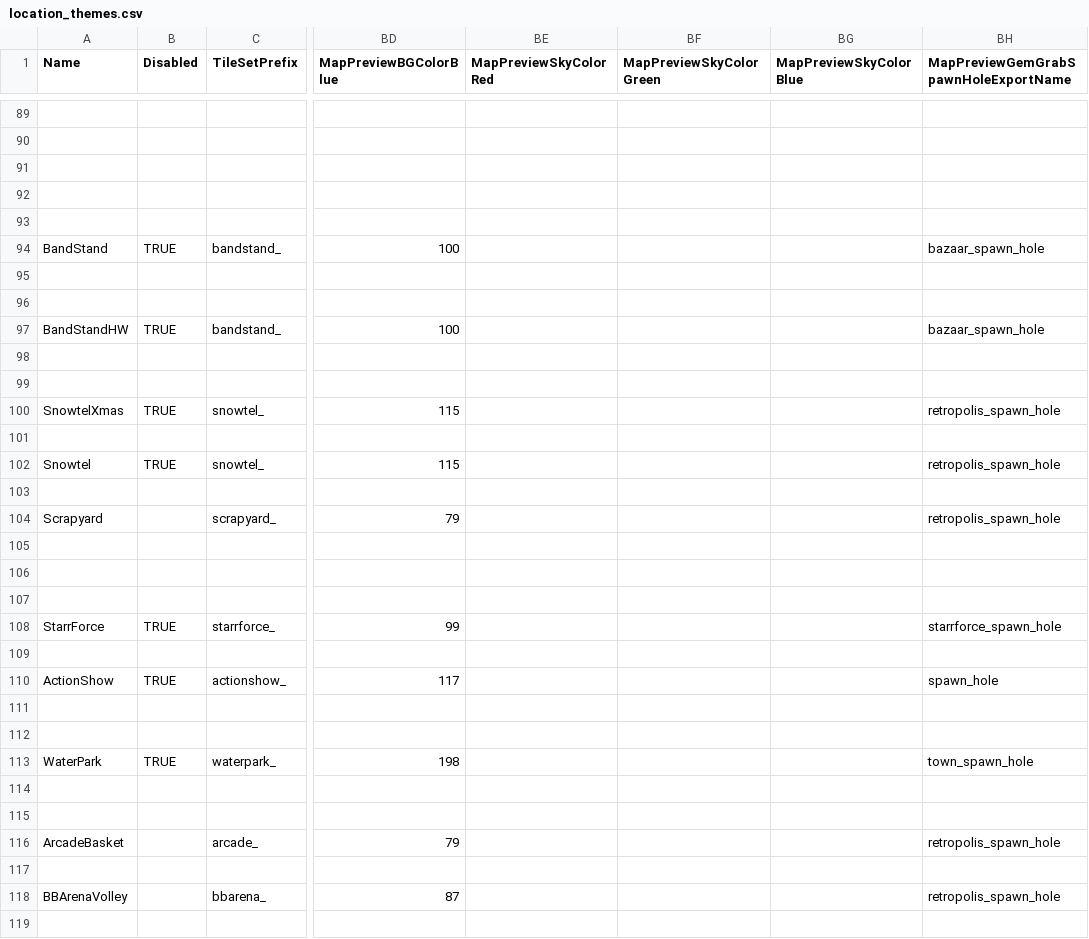
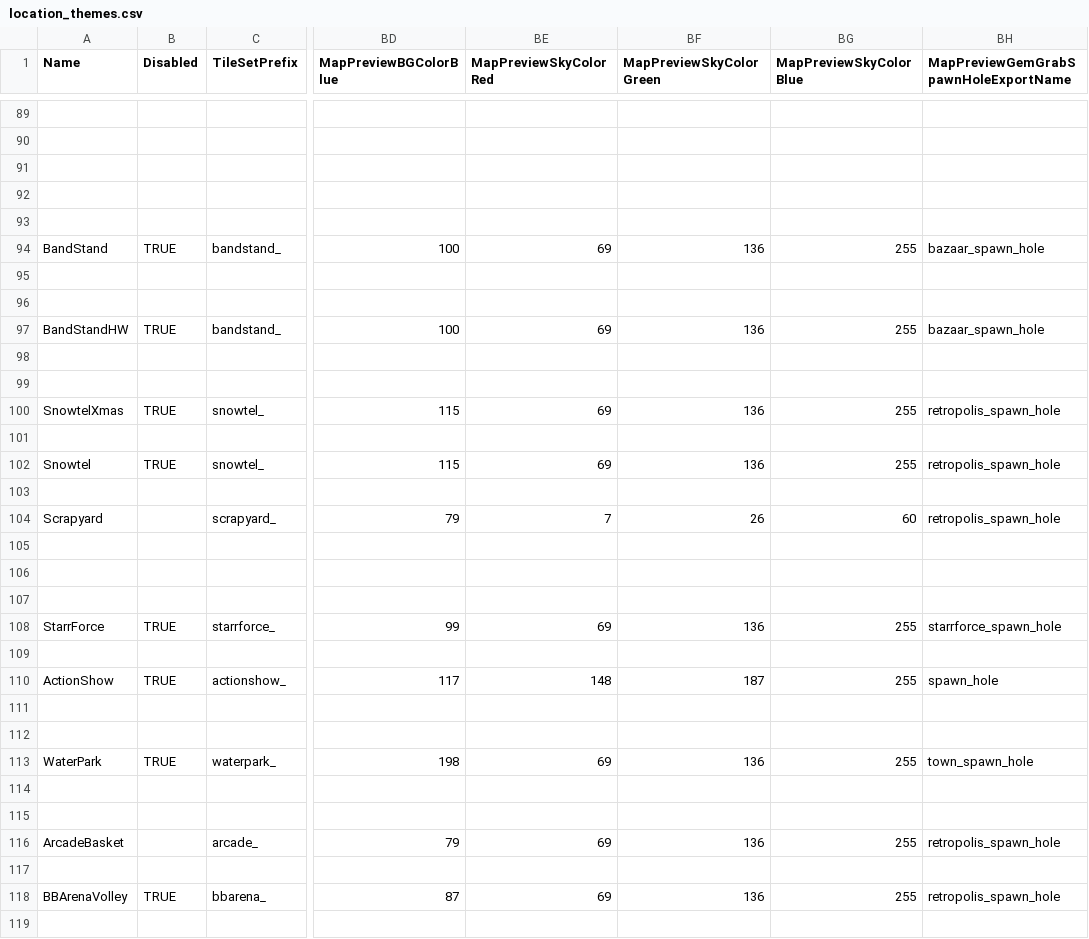
Before and after one commit to DzikStar/Supercell, a CSV file: Games/Brawl Stars/Files/assets/csv_logic/location_themes.csv, drawn as a sheet; only a part is shown, gaps mark what is left out; the diff covers the shown part only; the diff names each change by its address in the sheet, - before the commit and + after, or states it on an @@ line.

Commit message:
v42

```diff
--- a/Games/Brawl Stars/Files/assets/csv_logic/location_themes.csv
+++ b/Games/Brawl Stars/Files/assets/csv_logic/location_themes.csv
-BE94 (MapPreviewSkyColorRed): (empty)
+BE94 (MapPreviewSkyColorRed): 69
-BF94 (MapPreviewSkyColorGreen): (empty)
+BF94 (MapPreviewSkyColorGreen): 136
-BG94 (MapPreviewSkyColorBlue): (empty)
+BG94 (MapPreviewSkyColorBlue): 255
-BE97 (MapPreviewSkyColorRed): (empty)
+BE97 (MapPreviewSkyColorRed): 69
-BF97 (MapPreviewSkyColorGreen): (empty)
+BF97 (MapPreviewSkyColorGreen): 136
-BG97 (MapPreviewSkyColorBlue): (empty)
+BG97 (MapPreviewSkyColorBlue): 255
-BE100 (MapPreviewSkyColorRed): (empty)
+BE100 (MapPreviewSkyColorRed): 69
-BF100 (MapPreviewSkyColorGreen): (empty)
+BF100 (MapPreviewSkyColorGreen): 136
-BG100 (MapPreviewSkyColorBlue): (empty)
+BG100 (MapPreviewSkyColorBlue): 255
-BE102 (MapPreviewSkyColorRed): (empty)
+BE102 (MapPreviewSkyColorRed): 69
-BF102 (MapPreviewSkyColorGreen): (empty)
+BF102 (MapPreviewSkyColorGreen): 136
-BG102 (MapPreviewSkyColorBlue): (empty)
+BG102 (MapPreviewSkyColorBlue): 255
-BE104 (MapPreviewSkyColorRed): (empty)
+BE104 (MapPreviewSkyColorRed): 7
-BF104 (MapPreviewSkyColorGreen): (empty)
+BF104 (MapPreviewSkyColorGreen): 26
-BG104 (MapPreviewSkyColorBlue): (empty)
+BG104 (MapPreviewSkyColorBlue): 60
-BE108 (MapPreviewSkyColorRed): (empty)
+BE108 (MapPreviewSkyColorRed): 69
-BF108 (MapPreviewSkyColorGreen): (empty)
+BF108 (MapPreviewSkyColorGreen): 136
-BG108 (MapPreviewSkyColorBlue): (empty)
+BG108 (MapPreviewSkyColorBlue): 255
-BE110 (MapPreviewSkyColorRed): (empty)
+BE110 (MapPreviewSkyColorRed): 148
-BF110 (MapPreviewSkyColorGreen): (empty)
+BF110 (MapPreviewSkyColorGreen): 187
-BG110 (MapPreviewSkyColorBlue): (empty)
+BG110 (MapPreviewSkyColorBlue): 255
-BE113 (MapPreviewSkyColorRed): (empty)
+BE113 (MapPreviewSkyColorRed): 69
-BF113 (MapPreviewSkyColorGreen): (empty)
+BF113 (MapPreviewSkyColorGreen): 136
-BG113 (MapPreviewSkyColorBlue): (empty)
+BG113 (MapPreviewSkyColorBlue): 255
-BE116 (MapPreviewSkyColorRed): (empty)
+BE116 (MapPreviewSkyColorRed): 69
-BF116 (MapPreviewSkyColorGreen): (empty)
+BF116 (MapPreviewSkyColorGreen): 136
-BG116 (MapPreviewSkyColorBlue): (empty)
+BG116 (MapPreviewSkyColorBlue): 255
-B118 (Disabled): (empty)
+B118 (Disabled): TRUE
-BE118 (MapPreviewSkyColorRed): (empty)
+BE118 (MapPreviewSkyColorRed): 69
-BF118 (MapPreviewSkyColorGreen): (empty)
+BF118 (MapPreviewSkyColorGreen): 136
-BG118 (MapPreviewSkyColorBlue): (empty)
+BG118 (MapPreviewSkyColorBlue): 255
```
Also changed, not shown: 1 added row and 99 edited cells elsewhere in this file.
